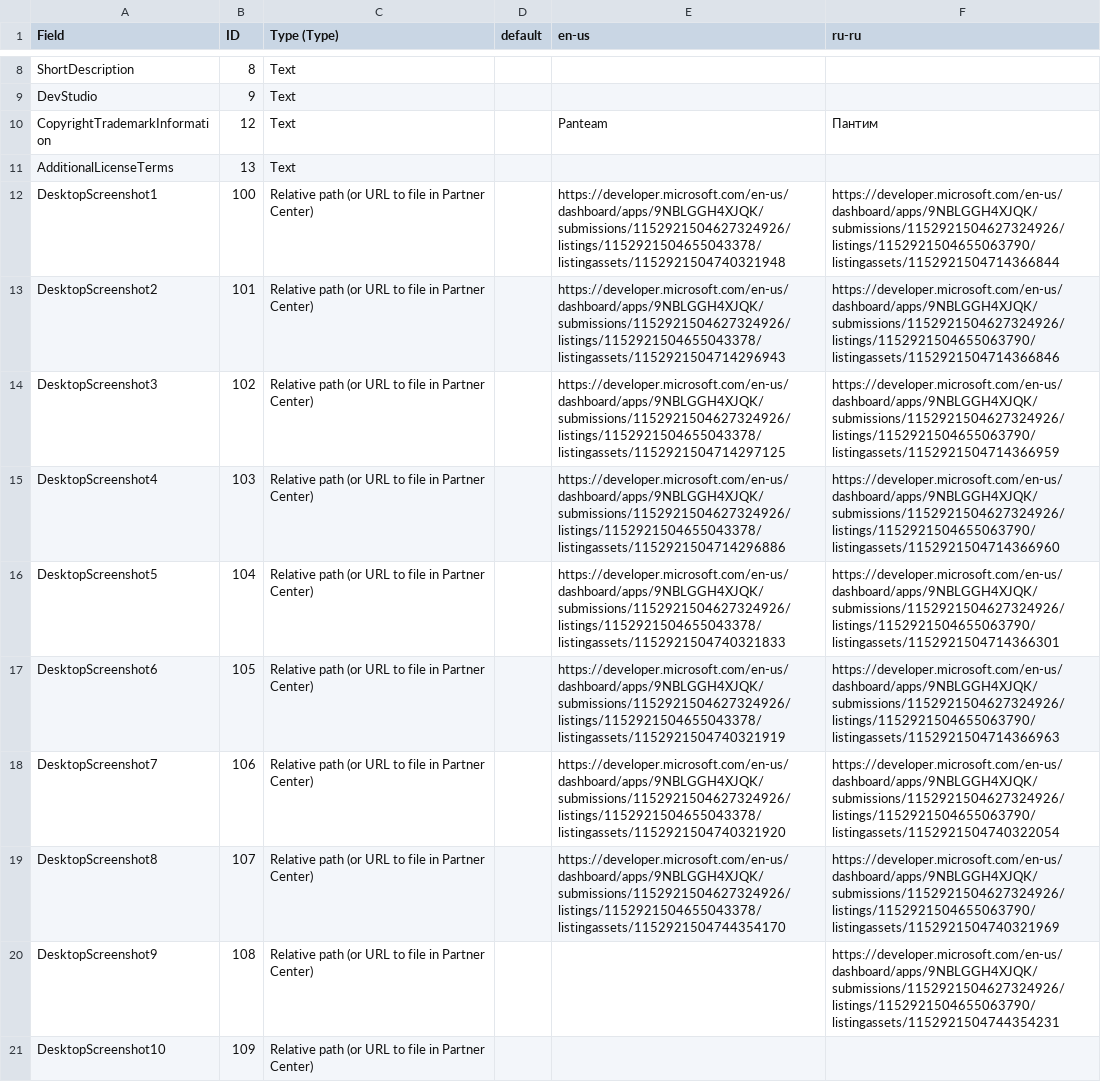
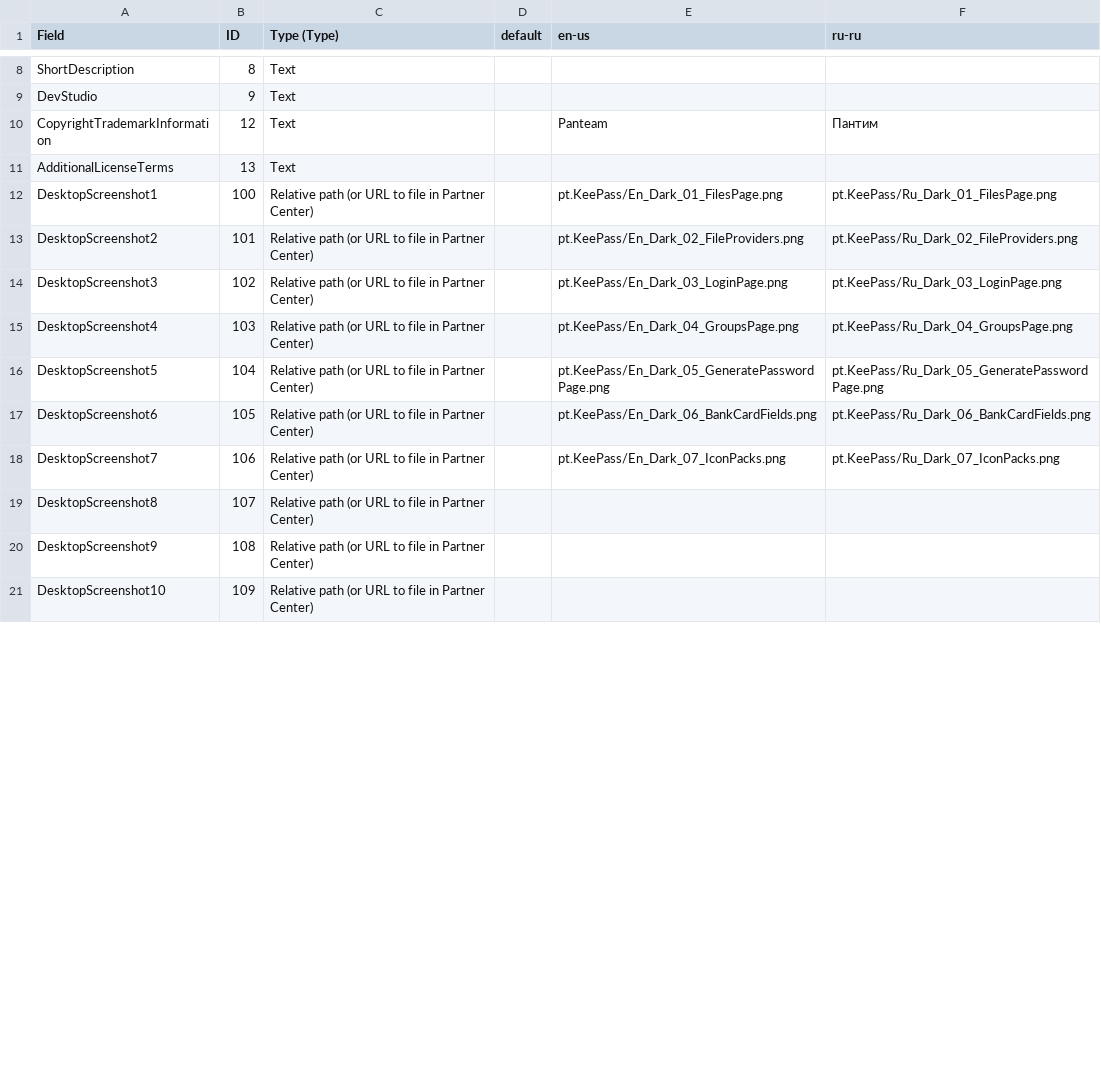
Before and after one commit to panteam-net/pt.KeePass, a CSV file: Screenshots & Stores/pt.KeePass/listingData9NBLGGH4XJQK-1152921504627324926.csv, drawn as a sheet; only a part is shown, gaps mark what is left out; the diff covers the shown part only.

Commit message:
update pt.KeePass UWP listing

```diff
--- a/Screenshots & Stores/pt.KeePass/listingData9NBLGGH4XJQK-1152921504627324926.csv
+++ b/Screenshots & Stores/pt.KeePass/listingData9NBLGGH4XJQK-1152921504627324926.csv
@@ -110,11 +111,11 @@ CopyrightTrademarkInformation,12,Text,,Panteam, Пантим
 AdditionalLicenseTerms,13,Text,,,
-DesktopScreenshot1,100,Relative path (or URL to file in Partner Center),,https://developer.microsoft.com/en-us/dashboard/apps/9NBLGGH4XJQK/submissions/1152921504627324926/listings/1152921504655043378/listingassets/1152921504740321948,https://developer.microsoft.com/en-us/dashboard/apps/9NBLGGH4XJQK/submissions/1152921504627324926/listings/1152921504655063790/listingassets/1152921504714366844
-DesktopScreenshot2,101,Relative path (or URL to file in Partner Center),,https://developer.microsoft.com/en-us/dashboard/apps/9NBLGGH4XJQK/submissions/1152921504627324926/listings/1152921504655043378/listingassets/1152921504714296943,https://developer.microsoft.com/en-us/dashboard/apps/9NBLGGH4XJQK/submissions/1152921504627324926/listings/1152921504655063790/listingassets/1152921504714366846
-DesktopScreenshot3,102,Relative path (or URL to file in Partner Center),,https://developer.microsoft.com/en-us/dashboard/apps/9NBLGGH4XJQK/submissions/1152921504627324926/listings/1152921504655043378/listingassets/1152921504714297125,https://developer.microsoft.com/en-us/dashboard/apps/9NBLGGH4XJQK/submissions/1152921504627324926/listings/1152921504655063790/listingassets/1152921504714366959
-DesktopScreenshot4,103,Relative path (or URL to file in Partner Center),,https://developer.microsoft.com/en-us/dashboard/apps/9NBLGGH4XJQK/submissions/1152921504627324926/listings/1152921504655043378/listingassets/1152921504714296886,https://developer.microsoft.com/en-us/dashboard/apps/9NBLGGH4XJQK/submissions/1152921504627324926/listings/1152921504655063790/listingassets/1152921504714366960
-DesktopScreenshot5,104,Relative path (or URL to file in Partner Center),,https://developer.microsoft.com/en-us/dashboard/apps/9NBLGGH4XJQK/submissions/1152921504627324926/listings/1152921504655043378/listingassets/1152921504740321833,https://developer.microsoft.com/en-us/dashboard/apps/9NBLGGH4XJQK/submissions/1152921504627324926/listings/1152921504655063790/listingassets/1152921504714366301
-DesktopScreenshot6,105,Relative path (or URL to file in Partner Center),,https://developer.microsoft.com/en-us/dashboard/apps/9NBLGGH4XJQK/submissions/1152921504627324926/listings/1152921504655043378/listingassets/1152921504740321919,https://developer.microsoft.com/en-us/dashboard/apps/9NBLGGH4XJQK/submissions/1152921504627324926/listings/1152921504655063790/listingassets/1152921504714366963
-DesktopScreenshot7,106,Relative path (or URL to file in Partner Center),,https://developer.microsoft.com/en-us/dashboard/apps/9NBLGGH4XJQK/submissions/1152921504627324926/listings/1152921504655043378/listingassets/1152921504740321920,https://developer.microsoft.com/en-us/dashboard/apps/9NBLGGH4XJQK/submissions/1152921504627324926/listings/1152921504655063790/listingassets/1152921504740322054
-DesktopScreenshot8,107,Relative path (or URL to file in Partner Center),,https://developer.microsoft.com/en-us/dashboard/apps/9NBLGGH4XJQK/submissions/1152921504627324926/listings/1152921504655043378/listingassets/1152921504744354170,https://developer.microsoft.com/en-us/dashboard/apps/9NBLGGH4XJQK/submissions/1152921504627324926/listings/1152921504655063790/listingassets/1152921504740321969
-DesktopScreenshot9,108,Relative path (or URL to file in Partner Center),,,https://developer.microsoft.com/en-us/dashboard/apps/9NBLGGH4XJQK/submissions/1152921504627324926/listings/1152921504655063790/listingassets/1152921504744354231
+DesktopScreenshot1,100,Relative path (or URL to file in Partner Center),,pt.KeePass/En_Dark_01_FilesPage.png,pt.KeePass/Ru_Dark_01_FilesPage.png
+DesktopScreenshot2,101,Relative path (or URL to file in Partner Center),,pt.KeePass/En_Dark_02_FileProviders.png,pt.KeePass/Ru_Dark_02_FileProviders.png
+DesktopScreenshot3,102,Relative path (or URL to file in Partner Center),,pt.KeePass/En_Dark_03_LoginPage.png,pt.KeePass/Ru_Dark_03_LoginPage.png
+DesktopScreenshot4,103,Relative path (or URL to file in Partner Center),,pt.KeePass/En_Dark_04_GroupsPage.png,pt.KeePass/Ru_Dark_04_GroupsPage.png
+DesktopScreenshot5,104,Relative path (or URL to file in Partner Center),,pt.KeePass/En_Dark_05_GeneratePasswordPage.png,pt.KeePass/Ru_Dark_05_GeneratePasswordPage.png
+DesktopScreenshot6,105,Relative path (or URL to file in Partner Center),,pt.KeePass/En_Dark_06_BankCardFields.png,pt.KeePass/Ru_Dark_06_BankCardFields.png
+DesktopScreenshot7,106,Relative path (or URL to file in Partner Center),,pt.KeePass/En_Dark_07_IconPacks.png,pt.KeePass/Ru_Dark_07_IconPacks.png
+DesktopScreenshot8,107,Relative path (or URL to file in Partner Center),,,
+DesktopScreenshot9,108,Relative path (or URL to file in Partner Center),,,
 DesktopScreenshot10,109,Relative path (or URL to file in Partner Center),,,
```
Also changed, not shown: 14 edited cells elsewhere in this file, 16 other files.
